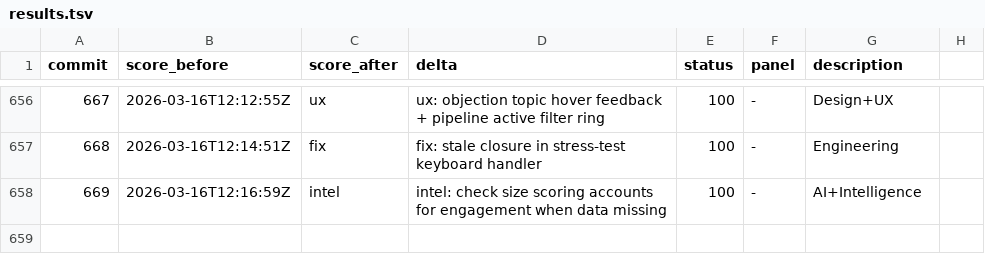
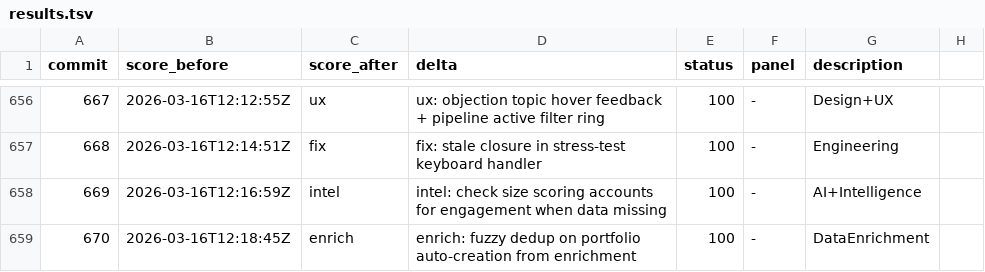
Before and after one commit to philippenyssen/raise-app, a TSV file: results.tsv, drawn as a sheet; only a part is shown, gaps mark what is left out; the diff names each change by its address in the sheet, - before the commit and + after, or states it on an @@ line.

```diff
--- a/results.tsv
+++ b/results.tsv
+row 659: 670 | 2026-03-16T12:18:45Z | enrich | enrich: fuzzy dedup on portfolio auto-creation from enrichment | 100 | - | DataEnrichment
```
Also changed, not shown: 1 other file.
